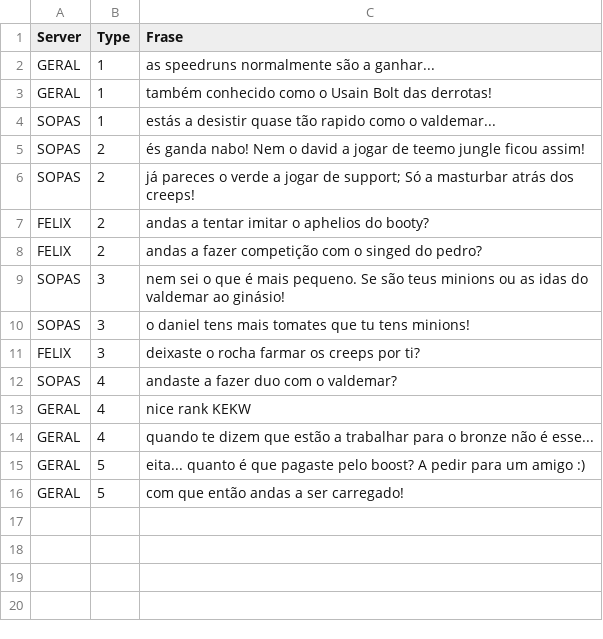
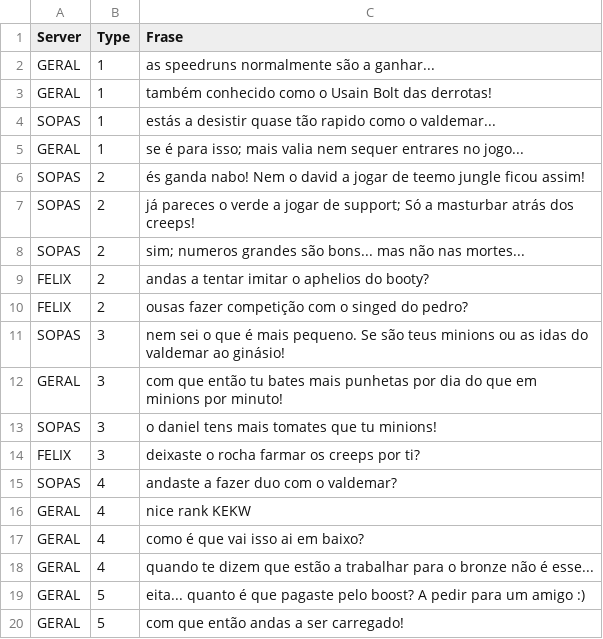
Before and after one commit to jmpTeixeira02/League-Of-Shame, a CSV file: CSV/frase.csv, drawn as a sheet.

Commit message:
Update Minion Counter
And some phrases

```diff
--- a/CSV/frase.csv
+++ b/CSV/frase.csv
@@ -4,8 +4,11 @@ GERAL,1,também conhecido como o Usain Bolt das derrotas!
 SOPAS,1,estás a desistir quase tão rapido como o valdemar...
+GERAL,1,se é para isso; mais valia nem sequer entrares no jogo...
 SOPAS,2,és ganda nabo! Nem o david a jogar de teemo jungle ficou assim!
 SOPAS,2,já pareces o verde a jogar de support; Só a masturbar atrás dos creeps!
+SOPAS,2,sim; numeros grandes são bons... mas não nas mortes...
 FELIX,2,andas a tentar imitar o aphelios do booty?
-FELIX,2,andas a fazer competição com o singed do pedro?
+FELIX,2,ousas fazer competição com o singed do pedro?
 SOPAS,3,nem sei o que é mais pequeno. Se são teus minions ou as idas do valdemar ao ginásio!
-SOPAS,3,o daniel tens mais tomates que tu tens minions!
+GERAL,3,com que então tu bates mais punhetas por dia do que em minions por minuto!
+SOPAS,3,o daniel tens mais tomates que tu minions!
 FELIX,3,deixaste o rocha farmar os creeps por ti?
@@ -13,2 +16,3 @@ SOPAS,4,andaste a fazer duo com o valdemar?
 GERAL,4,nice rank KEKW
+GERAL,4,como é que vai isso ai em baixo?
 GERAL,4,quando te dizem que estão a trabalhar para o bronze não é esse...
```
Also changed, not shown: 1 other file.
